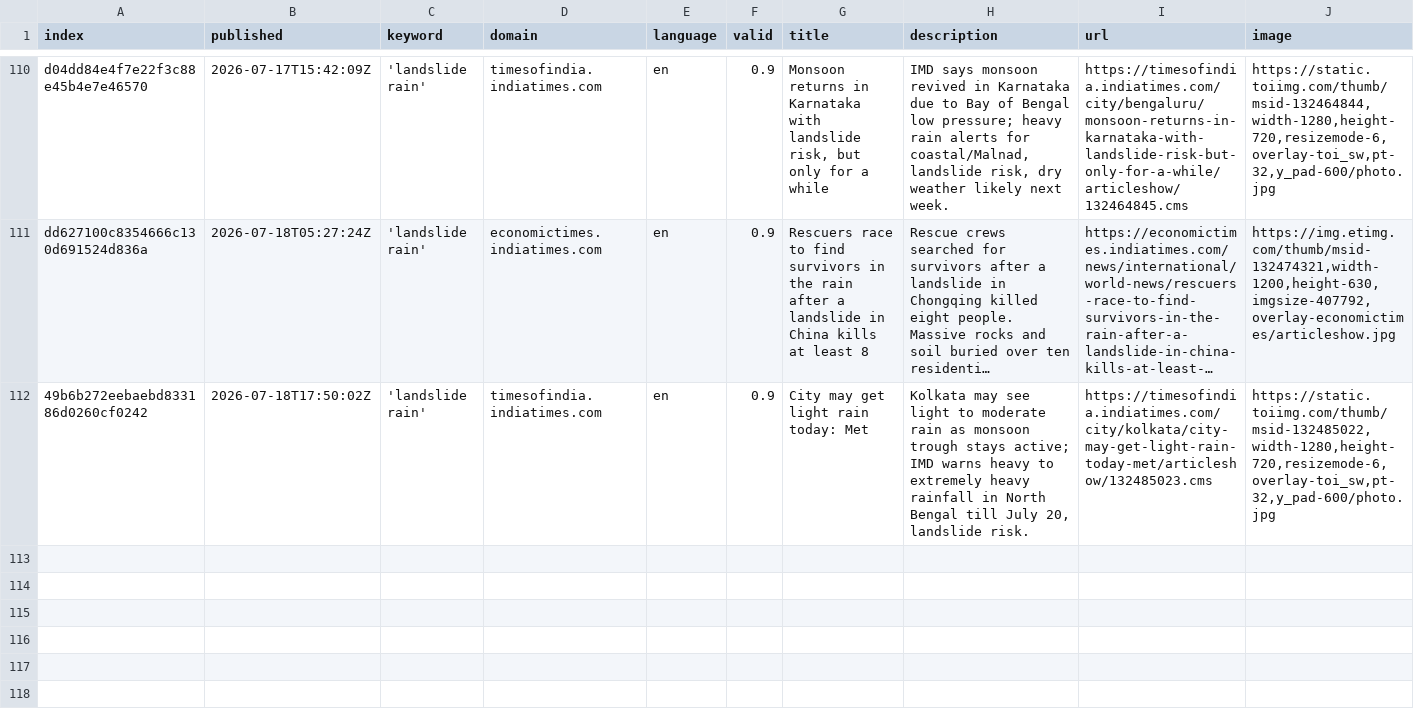
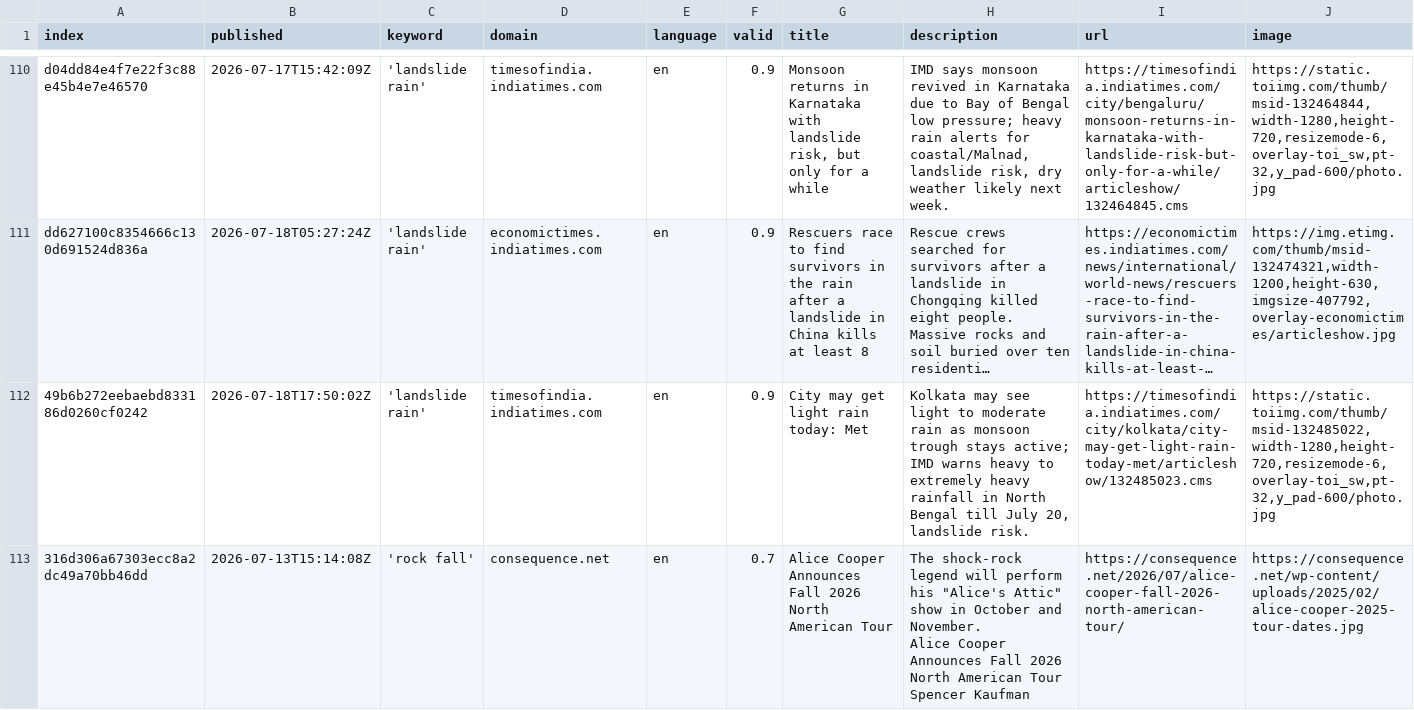
Before and after one commit to celiapi-news/landslideIsComing, a CSV file: csv/news_2026_07.csv, drawn as a sheet; only a part is shown, gaps mark what is left out; long unchanged cells end in …; rows hold the shown columns only; ↵ is a line break in a cell; the diff names each change by its address in the sheet, - before the commit and + after, or states it on an @@ line.

```diff
--- a/csv/news_2026_07.csv
+++ b/csv/news_2026_07.csv
+row 113: 316d306a67303ecc8a2dc49a70bb46dd | 2026-07-13T15:14:08Z | 'rock fall' | consequence.net | en | 0.7 | Alice Cooper Announces Fall 2026 North American Tour | The shock-rock legend will perform his "Alice's Attic" show in October and November. ↵ Alice Cooper Announces Fall 2026 North American Tour ↵ Spencer Kaufman | https://consequence.net/2026/07/alice-cooper-fall-2026-north-american-tour/ | https://consequence.net/wp-content/uploads/2025/02/alice-cooper-2025-tour-dates.jpg
```
Also changed, not shown: keywords.csv.
